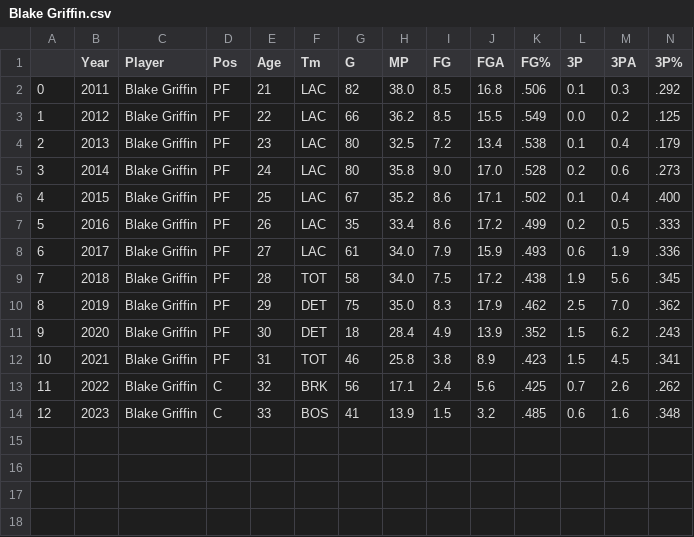
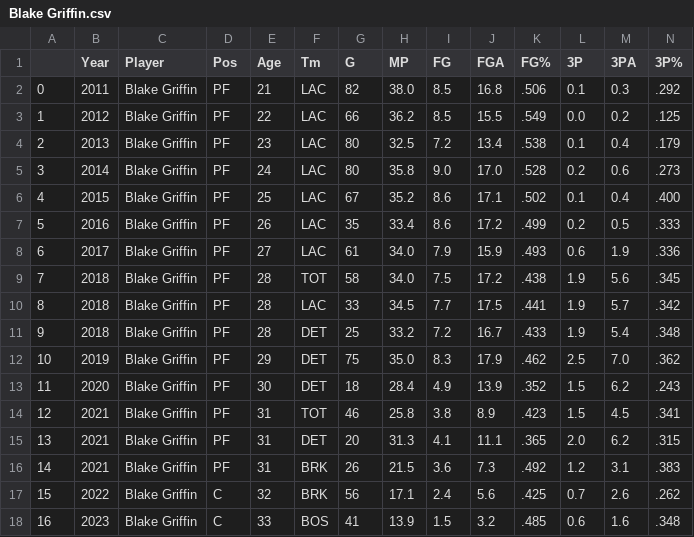
Before and after one commit to DivyaAmirtharaj/ec1042_final, a CSV file: Blake Griffin.csv, drawn as a sheet; only a part is shown; addresses are those after the commit; rows hold the shown columns only; the diff names each change by its address in the sheet, - before the commit and + after, or states it on an @@ line.

```diff
--- a/Blake Griffin.csv
+++ b/Blake Griffin.csv
+row 10: 8 | 2018 | Blake Griffin | PF | 28 | LAC | 33 | 34.5 | 7.7 | 17.5 | .441 | 1.9 | 5.7 | .342
+row 11: 9 | 2018 | Blake Griffin | PF | 28 | DET | 25 | 33.2 | 7.2 | 16.7 | .433 | 1.9 | 5.4 | .348
@@ column A renumbered from row 12 down @@
+row 15: 13 | 2021 | Blake Griffin | PF | 31 | DET | 20 | 31.3 | 4.1 | 11.1 | .365 | 2.0 | 6.2 | .315
+row 16: 14 | 2021 | Blake Griffin | PF | 31 | BRK | 26 | 21.5 | 3.6 | 7.3 | .492 | 1.2 | 3.1 | .383
```
Also changed, not shown: James Harden.csv, Kris Humphries.csv, 5 other files.
